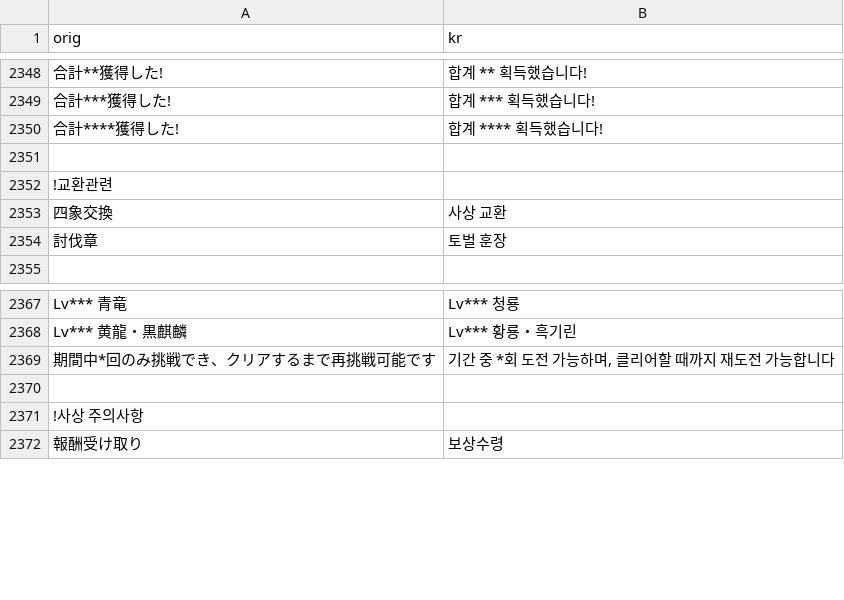
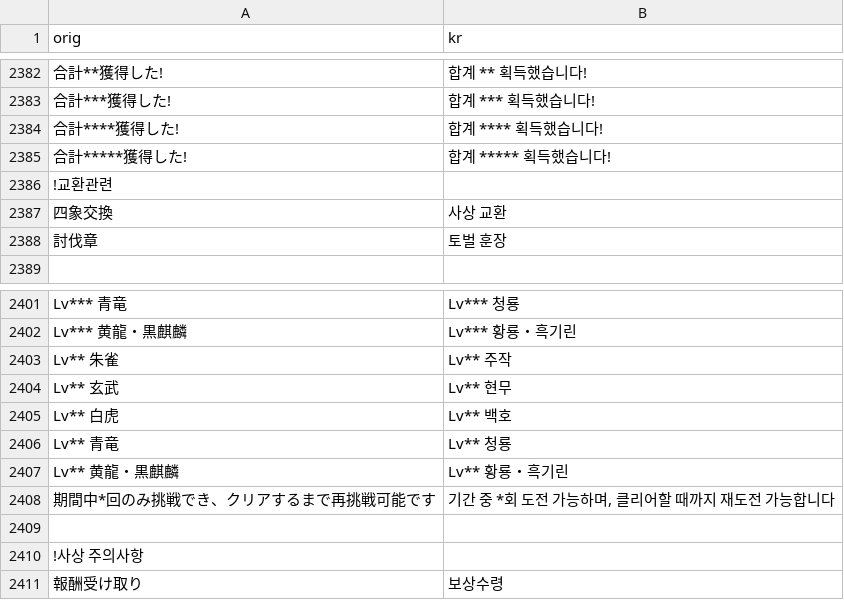
Before and after one commit to sidewinderk/gbfTransKor, a CSV file: cache/archive_UI.csv, drawn as a sheet; only a part is shown, gaps mark what is left out; addresses are those after the commit; the diff covers the shown part only; the diff names each change by its address in the sheet, - before the commit and + after, or states it on an @@ line.

```diff
--- a/cache/archive_UI.csv
+++ b/cache/archive_UI.csv
-row 2385: (empty)
+row 2385: 合計*****獲得した! | 합계 ***** 획득했습니다!
+row 2403: Lv** 朱雀 | Lv** 주작
+row 2404: Lv** 玄武 | Lv** 현무
+row 2405: Lv** 白虎 | Lv** 백호
+row 2406: Lv** 青竜 | Lv** 청룡
+row 2407: Lv** 黄龍・黒麒麟 | Lv** 황룡・흑기린
```
Also changed, not shown: 34 added rows elsewhere in this file, cache/archive_멀티배틀.csv, 1 other file.
